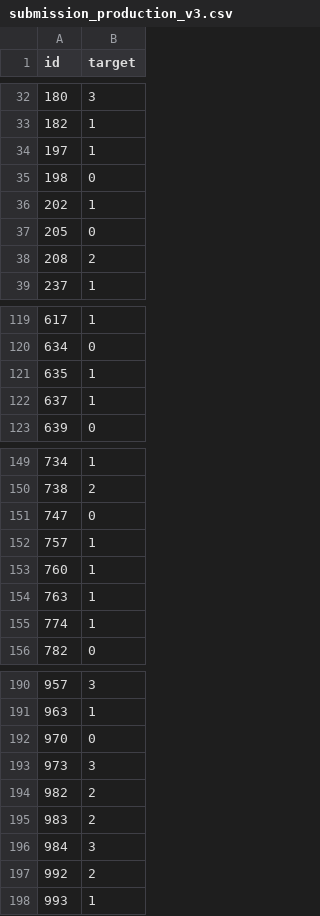
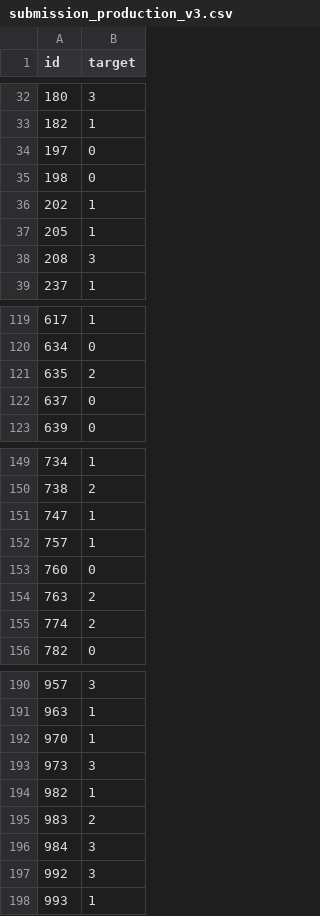
Before and after one commit to Frsxk/datathon-playground, a CSV file: outputs/submission_production_v3.csv, drawn as a sheet; only a part is shown, gaps mark what is left out; the diff covers the shown part only.

Commit message:
feat: update production v3 datathon results

```diff
--- a/outputs/submission_production_v3.csv
+++ b/outputs/submission_production_v3.csv
@@ -33,7 +33,7 @@ id,target
 182,1
-197,1
+197,0
 198,0
 202,1
-205,0
-208,2
+205,1
+208,3
 237,1
@@ -120,4 +120,4 @@ id,target
 634,0
-635,1
-637,1
+635,2
+637,0
 639,0
@@ -150,7 +150,7 @@ id,target
 738,2
-747,0
+747,1
 757,1
-760,1
-763,1
-774,1
+760,0
+763,2
+774,2
 782,0
@@ -191,8 +191,8 @@ id,target
 963,1
-970,0
+970,1
 973,3
-982,2
+982,1
 983,2
 984,3
-992,2
+992,3
 993,1
```
Also changed, not shown: 48 edited cells elsewhere in this file, 3 other files.
